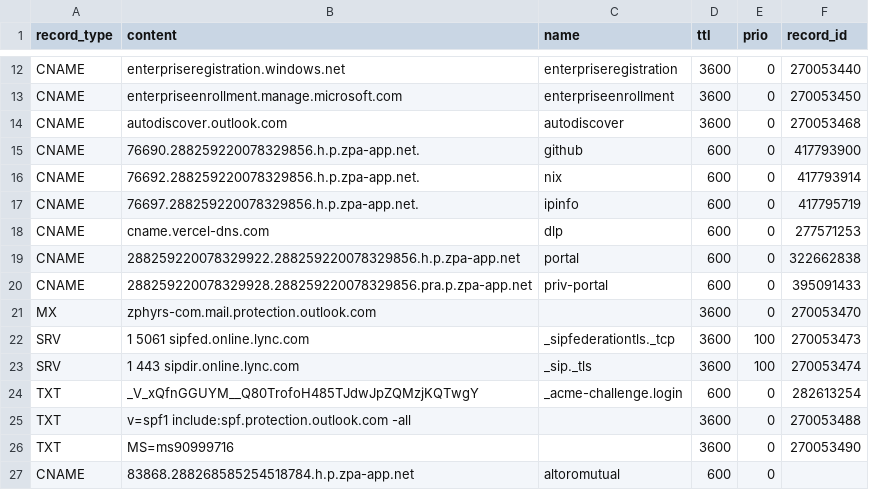
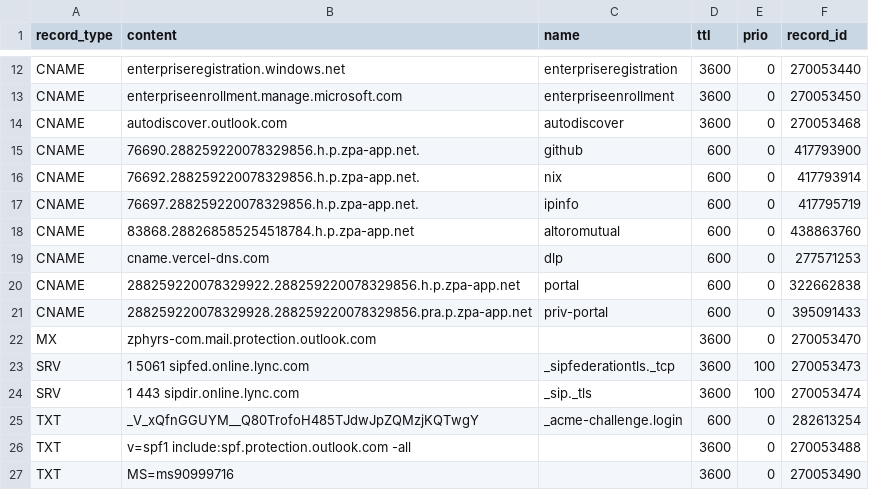
Before and after one commit to jxg81/dns-manager, a CSV file: domains/zphyrs.com/records.csv, drawn as a sheet; only a part is shown, gaps mark what is left out.

Commit message:
update record ids

```diff
--- a/domains/zphyrs.com/records.csv
+++ b/domains/zphyrs.com/records.csv
@@ -17,2 +17,3 @@ CNAME,76692.288259220078329856.h.p.zpa-app.net.,nix,600,0,417793914
 CNAME,76697.288259220078329856.h.p.zpa-app.net.,ipinfo,600,0,417795719
+CNAME,83868.288268585254518784.h.p.zpa-app.net,altoromutual,600,0,438863760
 CNAME,cname.vercel-dns.com,dlp,600,0,277571253
@@ -26,2 +27 @@ TXT,v=spf1 include:spf.protection.outlook.com -all,,3600,0,270053488
 TXT,MS=ms90999716,,3600,0,270053490
-CNAME,83868.288268585254518784.h.p.zpa-app.net,altoromutual,600,0
```
Also changed, not shown: 1 other file.
